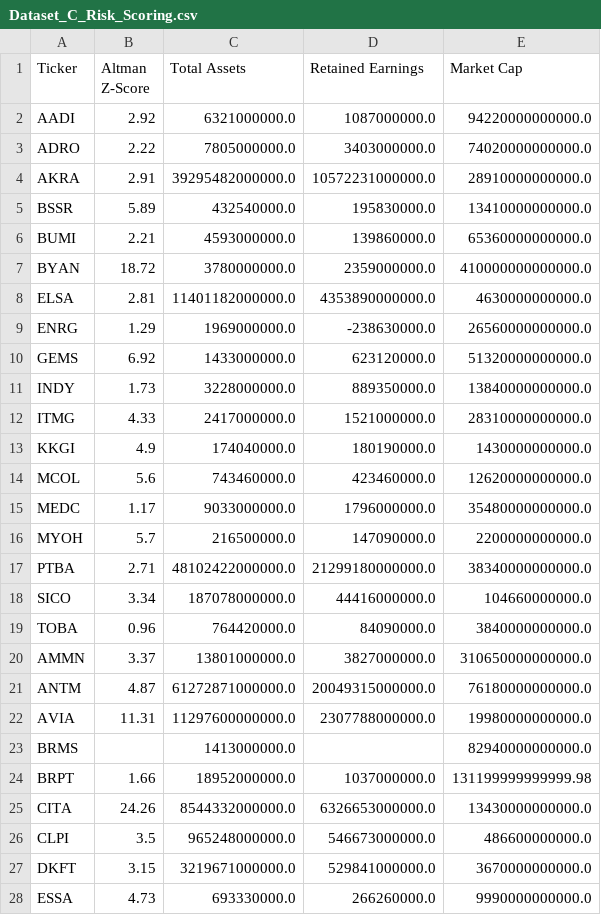
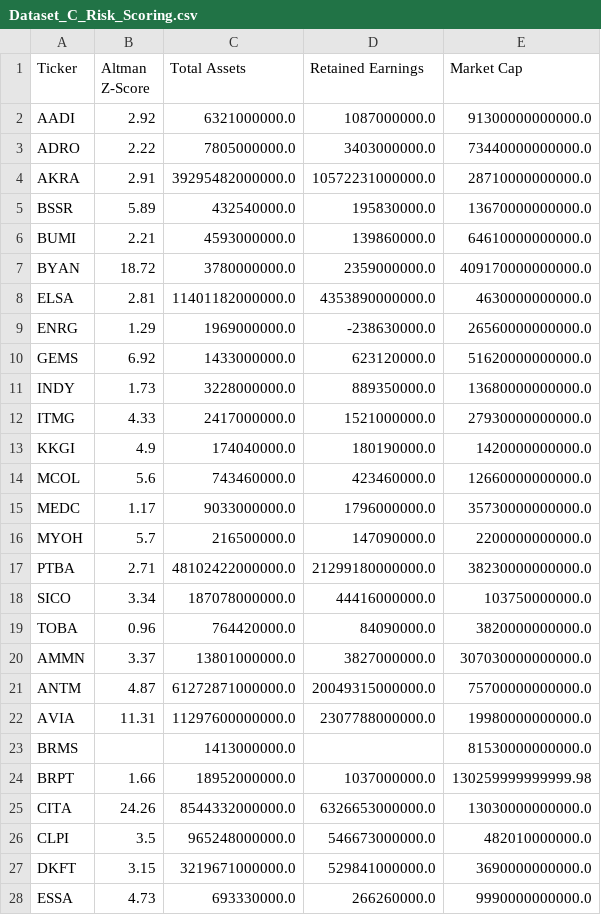
Before and after one commit to dodoreminica/pressure-monitor, a CSV file: Dataset_C_Risk_Scoring.csv, drawn as a sheet; only a part is shown; the diff covers the shown part only.

```diff
--- a/Dataset_C_Risk_Scoring.csv
+++ b/Dataset_C_Risk_Scoring.csv
@@ -1,28 +1,28 @@
 Ticker,Altman Z-Score,Total Assets,Retained Earnings,Market Cap
-AADI,2.92,6321000000.0,1087000000.0,94220000000000.0
-ADRO,2.22,7805000000.0,3403000000.0,74020000000000.0
-AKRA,2.91,39295482000000.0,10572231000000.0,28910000000000.0
-BSSR,5.89,432540000.0,195830000.0,13410000000000.0
-BUMI,2.21,4593000000.0,139860000.0,65360000000000.0
-BYAN,18.72,3780000000.0,2359000000.0,410000000000000.0
+AADI,2.92,6321000000.0,1087000000.0,91300000000000.0
+ADRO,2.22,7805000000.0,3403000000.0,73440000000000.0
+AKRA,2.91,39295482000000.0,10572231000000.0,28710000000000.0
+BSSR,5.89,432540000.0,195830000.0,13670000000000.0
+BUMI,2.21,4593000000.0,139860000.0,64610000000000.0
+BYAN,18.72,3780000000.0,2359000000.0,409170000000000.0
 ELSA,2.81,11401182000000.0,4353890000000.0,4630000000000.0
 ENRG,1.29,1969000000.0,-238630000.0,26560000000000.0
-GEMS,6.92,1433000000.0,623120000.0,51320000000000.0
-INDY,1.73,3228000000.0,889350000.0,13840000000000.0
-ITMG,4.33,2417000000.0,1521000000.0,28310000000000.0
-KKGI,4.9,174040000.0,180190000.0,1430000000000.0
-MCOL,5.6,743460000.0,423460000.0,12620000000000.0
-MEDC,1.17,9033000000.0,1796000000.0,35480000000000.0
+GEMS,6.92,1433000000.0,623120000.0,51620000000000.0
+INDY,1.73,3228000000.0,889350000.0,13680000000000.0
+ITMG,4.33,2417000000.0,1521000000.0,27930000000000.0
+KKGI,4.9,174040000.0,180190000.0,1420000000000.0
+MCOL,5.6,743460000.0,423460000.0,12660000000000.0
+MEDC,1.17,9033000000.0,1796000000.0,35730000000000.0
 MYOH,5.7,216500000.0,147090000.0,2200000000000.0
-PTBA,2.71,48102422000000.0,21299180000000.0,38340000000000.0
-SICO,3.34,187078000000.0,44416000000.0,104660000000.0
-TOBA,0.96,764420000.0,84090000.0,3840000000000.0
-AMMN,3.37,13801000000.0,3827000000.0,310650000000000.0
-ANTM,4.87,61272871000000.0,20049315000000.0,76180000000000.0
+PTBA,2.71,48102422000000.0,21299180000000.0,38230000000000.0
+SICO,3.34,187078000000.0,44416000000.0,103750000000.0
+TOBA,0.96,764420000.0,84090000.0,3820000000000.0
+AMMN,3.37,13801000000.0,3827000000.0,307030000000000.0
+ANTM,4.87,61272871000000.0,20049315000000.0,75700000000000.0
 AVIA,11.31,11297600000000.0,2307788000000.0,19980000000000.0
-BRMS,,1413000000.0,,82940000000000.0
-BRPT,1.66,18952000000.0,1037000000.0,131199999999999.98
-CITA,24.26,8544332000000.0,6326653000000.0,13430000000000.0
-CLPI,3.5,965248000000.0,546673000000.0,486600000000.0
-DKFT,3.15,3219671000000.0,529841000000.0,3670000000000.0
+BRMS,,1413000000.0,,81530000000000.0
+BRPT,1.66,18952000000.0,1037000000.0,130259999999999.98
+CITA,24.26,8544332000000.0,6326653000000.0,13030000000000.0
+CLPI,3.5,965248000000.0,546673000000.0,482010000000.0
+DKFT,3.15,3219671000000.0,529841000000.0,3690000000000.0
 ESSA,4.73,693330000.0,266260000.0,9990000000000.0
```
Also changed, not shown: 123 edited cells elsewhere in this file, Dataset_B_Harga_Wajar.csv, Dataset_D_Technical_Flow.csv, 1 other file.
